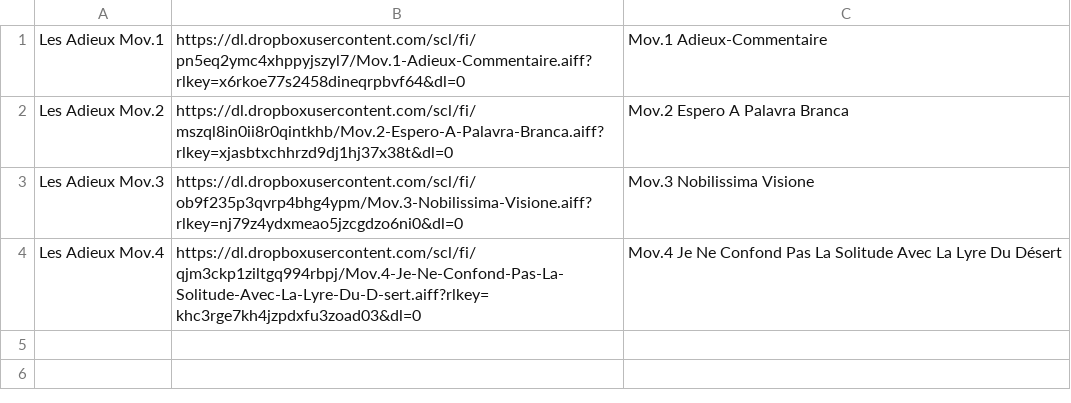
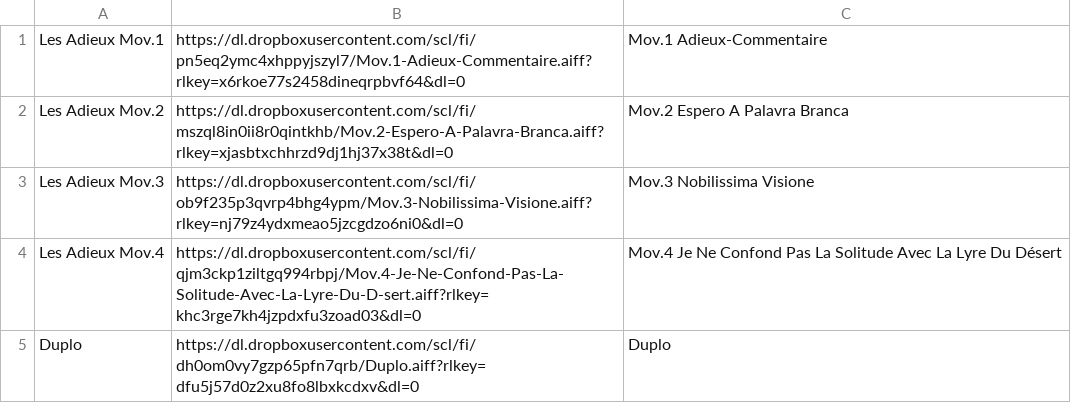
Before and after one commit to Oliveira08071979/enriquexmacias, a CSV file: capituloV.csv, drawn as a sheet; the diff names each change by its address in the sheet, - before the commit and + after, or states it on an @@ line.

Commit message:
Update capituloV.csv

```diff
--- a/capituloV.csv
+++ b/capituloV.csv
+row 5: Duplo | https://dl.dropboxusercontent.com/scl/fi/dh0om0vy7gzp65pfn7qrb/Duplo.aiff?rlkey=dfu5j57d0z2xu8fo8lbxkcdxv&dl=0 | Duplo
```
